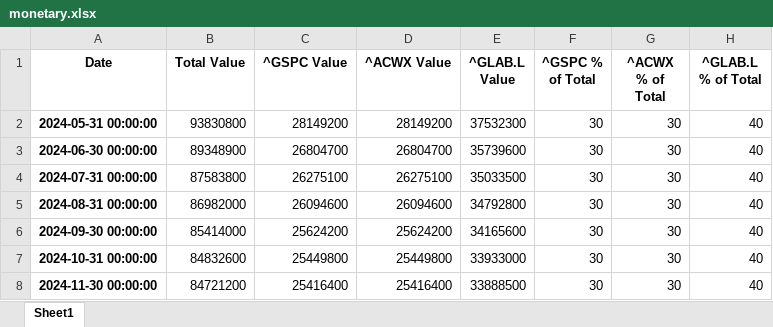
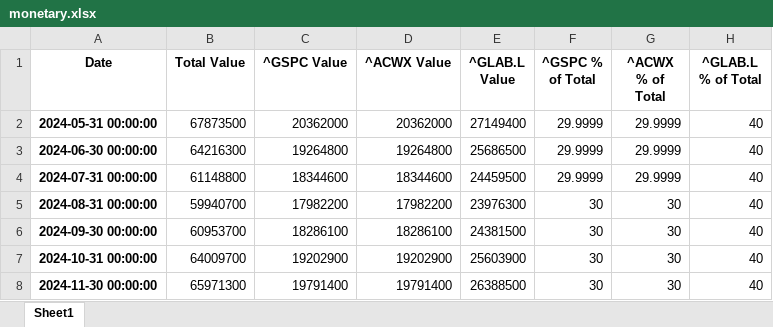
Before and after one commit to huaizhang/RPIQuantum2024, an Excel workbook: data/monetary.xlsx, sheet Sheet1, drawn as a sheet; only a part is shown; values as stored, in another font and other column widths than the file's, no borders; the diff covers the shown part only; the diff names each change by its address in the sheet, - before the commit and + after, or states it on an @@ line.

```diff
--- a/data/monetary.xlsx (sheet Sheet1)
+++ b/data/monetary.xlsx (sheet Sheet1)
-B2 (Total Value): 93830800
+B2 (Total Value): 67873500
-C2 (^GSPC Value): 28149200
+C2 (^GSPC Value): 20362000
-D2 (^ACWX Value): 28149200
+D2 (^ACWX Value): 20362000
-E2 (^GLAB.L Value): 37532300
+E2 (^GLAB.L Value): 27149400
-F2:F4 (^GSPC % of Total): 30
+F2:F4 (^GSPC % of Total): 29.9999
-G2:G4 (^ACWX % of Total): 30
+G2:G4 (^ACWX % of Total): 29.9999
-B3 (Total Value): 89348900
+B3 (Total Value): 64216300
-C3 (^GSPC Value): 26804700
+C3 (^GSPC Value): 19264800
-D3 (^ACWX Value): 26804700
+D3 (^ACWX Value): 19264800
-E3 (^GLAB.L Value): 35739600
+E3 (^GLAB.L Value): 25686500
-B4 (Total Value): 87583800
+B4 (Total Value): 61148800
-C4 (^GSPC Value): 26275100
+C4 (^GSPC Value): 18344600
-D4 (^ACWX Value): 26275100
+D4 (^ACWX Value): 18344600
-E4 (^GLAB.L Value): 35033500
+E4 (^GLAB.L Value): 24459500
-B5 (Total Value): 86982000
+B5 (Total Value): 59940700
-C5 (^GSPC Value): 26094600
+C5 (^GSPC Value): 17982200
-D5 (^ACWX Value): 26094600
+D5 (^ACWX Value): 17982200
-E5 (^GLAB.L Value): 34792800
+E5 (^GLAB.L Value): 23976300
-B6 (Total Value): 85414000
+B6 (Total Value): 60953700
-C6 (^GSPC Value): 25624200
+C6 (^GSPC Value): 18286100
-D6 (^ACWX Value): 25624200
+D6 (^ACWX Value): 18286100
-E6 (^GLAB.L Value): 34165600
+E6 (^GLAB.L Value): 24381500
-B7 (Total Value): 84832600
+B7 (Total Value): 64009700
-C7 (^GSPC Value): 25449800
+C7 (^GSPC Value): 19202900
-D7 (^ACWX Value): 25449800
+D7 (^ACWX Value): 19202900
-E7 (^GLAB.L Value): 33933000
+E7 (^GLAB.L Value): 25603900
-B8 (Total Value): 84721200
+B8 (Total Value): 65971300
-C8 (^GSPC Value): 25416400
+C8 (^GSPC Value): 19791400
-D8 (^ACWX Value): 25416400
+D8 (^ACWX Value): 19791400
-E8 (^GLAB.L Value): 33888500
+E8 (^GLAB.L Value): 26388500
```
Also changed, not shown: 1559 edited cells elsewhere in this sheet, data/output.xlsx, data/output_qc.xlsx, 10 other files.
